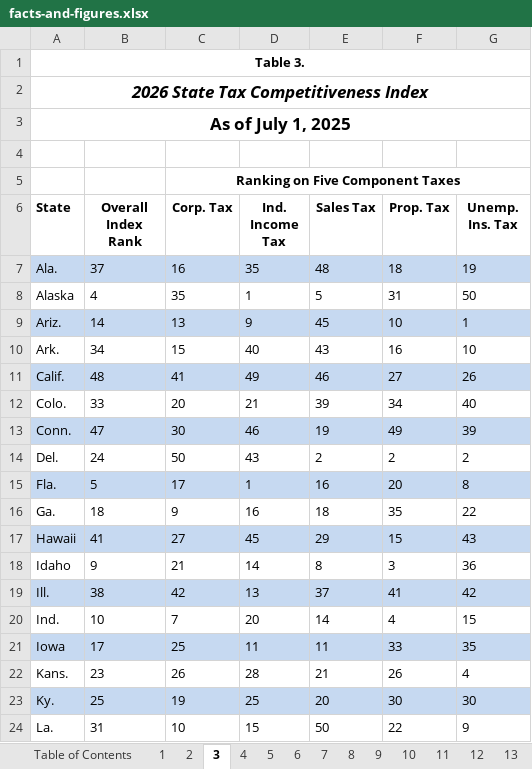
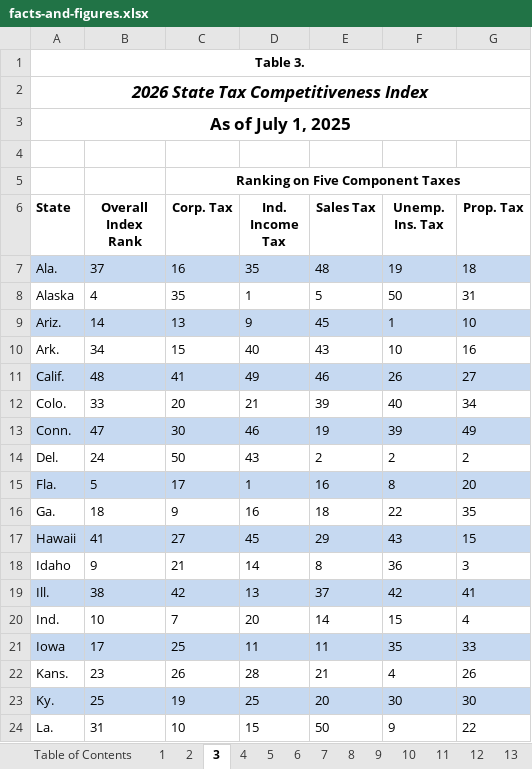
Before and after one commit to TaxFoundation/facts-and-figures-web, an Excel workbook: data/facts-and-figures.xlsx, sheet 3, drawn as a sheet; only a part is shown; values as stored, in another font and other column widths than the file's, no borders; the diff covers the shown part only; the diff names each change by its address in the sheet, - before the commit and + after, or states it on an @@ line.

Commit message:
Data edits

```diff
--- a/data/facts-and-figures.xlsx (sheet 3)
+++ b/data/facts-and-figures.xlsx (sheet 3)
-F6: Prop. Tax
+F6: Unemp. Ins. Tax
-G6: Unemp. Ins. Tax
+G6: Prop. Tax
-F7 (Unemp. Ins. Tax): 18
+F7 (Unemp. Ins. Tax): 19
-G7 (Prop. Tax): 19
+G7 (Prop. Tax): 18
-F8 (Unemp. Ins. Tax): 31
+F8 (Unemp. Ins. Tax): 50
-G8 (Prop. Tax): 50
+G8 (Prop. Tax): 31
-F9 (Unemp. Ins. Tax): 10
+F9 (Unemp. Ins. Tax): 1
-G9 (Prop. Tax): 1
+G9 (Prop. Tax): 10
-F10 (Unemp. Ins. Tax): 16
+F10 (Unemp. Ins. Tax): 10
-G10 (Prop. Tax): 10
+G10 (Prop. Tax): 16
-F11 (Unemp. Ins. Tax): 27
+F11 (Unemp. Ins. Tax): 26
-G11 (Prop. Tax): 26
+G11 (Prop. Tax): 27
-F12 (Unemp. Ins. Tax): 34
+F12 (Unemp. Ins. Tax): 40
-G12 (Prop. Tax): 40
+G12 (Prop. Tax): 34
-F13 (Unemp. Ins. Tax): 49
+F13 (Unemp. Ins. Tax): 39
-G13 (Prop. Tax): 39
+G13 (Prop. Tax): 49
-F15 (Unemp. Ins. Tax): 20
+F15 (Unemp. Ins. Tax): 8
-G15 (Prop. Tax): 8
+G15 (Prop. Tax): 20
-F16 (Unemp. Ins. Tax): 35
+F16 (Unemp. Ins. Tax): 22
-G16 (Prop. Tax): 22
+G16 (Prop. Tax): 35
-F17 (Unemp. Ins. Tax): 15
+F17 (Unemp. Ins. Tax): 43
-G17 (Prop. Tax): 43
+G17 (Prop. Tax): 15
-F18 (Unemp. Ins. Tax): 3
+F18 (Unemp. Ins. Tax): 36
-G18 (Prop. Tax): 36
+G18 (Prop. Tax): 3
-F19 (Unemp. Ins. Tax): 41
+F19 (Unemp. Ins. Tax): 42
-G19 (Prop. Tax): 42
+G19 (Prop. Tax): 41
-F20 (Unemp. Ins. Tax): 4
+F20 (Unemp. Ins. Tax): 15
-G20 (Prop. Tax): 15
+G20 (Prop. Tax): 4
-F21 (Unemp. Ins. Tax): 33
+F21 (Unemp. Ins. Tax): 35
-G21 (Prop. Tax): 35
+G21 (Prop. Tax): 33
-F22 (Unemp. Ins. Tax): 26
+F22 (Unemp. Ins. Tax): 4
-G22 (Prop. Tax): 4
+G22 (Prop. Tax): 26
-F24 (Unemp. Ins. Tax): 22
+F24 (Unemp. Ins. Tax): 9
-G24 (Prop. Tax): 9
+G24 (Prop. Tax): 22
```
Also changed, not shown: 66 edited cells elsewhere in this sheet, sheet 22, sheet 26, sheet 32, sheet 24, sheet 16, sheet 30, 15 more sheets, 22 other files.
